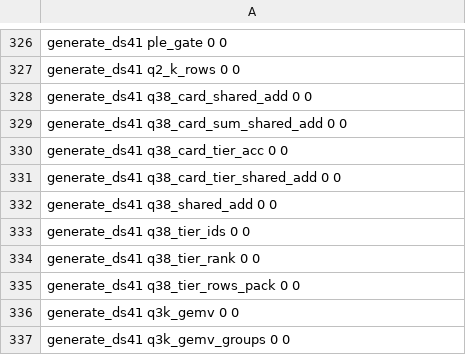
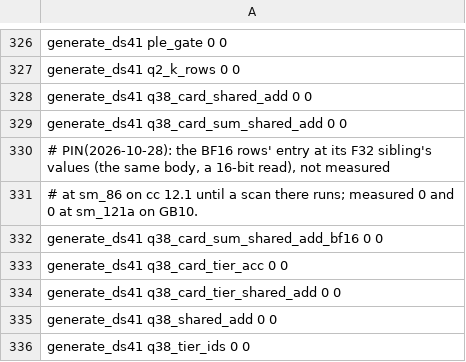
Before and after one commit to juliankang4/bloomery, a TSV file: tools/ref/ptx-shapes/sm_86-cc12.1.tsv, drawn as a sheet; only a part is shown, gaps mark what is left out; the shorter side is filled out with more unchanged rows; the diff names each change by its address in the sheet, - before the commit and + after, or states it on an @@ line.

```diff
--- a/tools/ref/ptx-shapes/sm_86-cc12.1.tsv
+++ b/tools/ref/ptx-shapes/sm_86-cc12.1.tsv
+row 330: # PIN(2026-10-28): the BF16 rows' entry at its F32 sibling's values (the same body, a 16-bit read), not measured
+row 331: # at sm_86 on cc 12.1 until a scan there runs; measured 0 and 0 at sm_121a on GB10.
+row 332: generate_ds41 q38_card_sum_shared_add_bf16 0 0
```
Also changed, not shown: tools/ref/ptx-shapes.tsv, tools/ref/ptx-shapes/sm_121-cc12.1.tsv, 20 other files.
